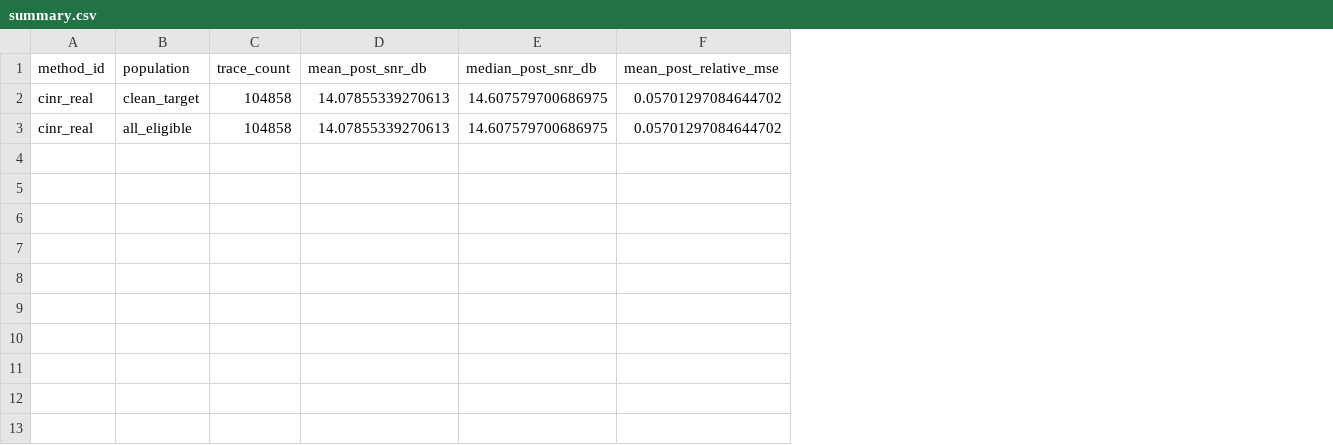
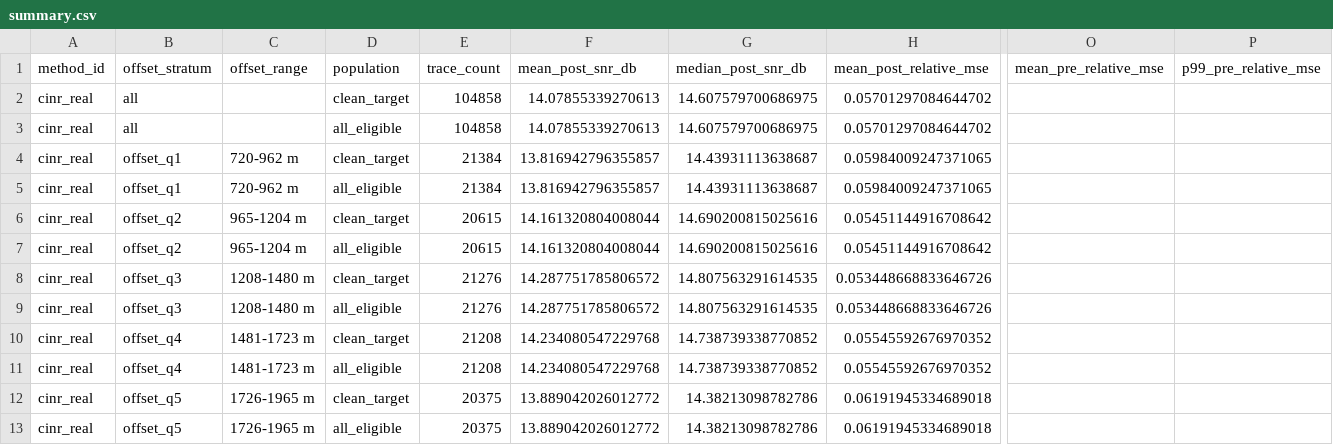
Before and after one commit to ozw4/seis_interp, a CSV file: results/study_071_forge_c3_context_field/20261110T090000Z_arrival_window_c3/summary.csv, drawn as a sheet; only a part is shown, gaps mark what is left out; rows hold the shown columns only; the diff names each change by its address in the sheet, - before the commit and + after, or states it on an @@ line.

```diff
--- a/results/study_071_forge_c3_context_field/20261110T090000Z_arrival_window_c3/summary.csv
+++ b/results/study_071_forge_c3_context_field/20261110T090000Z_arrival_window_c3/summary.csv
+column B (offset_stratum), rows 2-3: all | all
+column C (offset_range), empty
+column O (mean_pre_relative_mse), empty
+column P (p99_pre_relative_mse), empty
+row 4: cinr_real | offset_q1 | 720-962 m | clean_target | 21384 | 13.816942796355857 | 14.43931113638687 | 0.05984009247371065
+row 5: cinr_real | offset_q1 | 720-962 m | all_eligible | 21384 | 13.816942796355857 | 14.43931113638687 | 0.05984009247371065
+row 6: cinr_real | offset_q2 | 965-1204 m | clean_target | 20615 | 14.161320804008044 | 14.690200815025616 | 0.05451144916708642
+row 7: cinr_real | offset_q2 | 965-1204 m | all_eligible | 20615 | 14.161320804008044 | 14.690200815025616 | 0.05451144916708642
+row 8: cinr_real | offset_q3 | 1208-1480 m | clean_target | 21276 | 14.287751785806572 | 14.807563291614535 | 0.053448668833646726
+row 9: cinr_real | offset_q3 | 1208-1480 m | all_eligible | 21276 | 14.287751785806572 | 14.807563291614535 | 0.053448668833646726
+row 10: cinr_real | offset_q4 | 1481-1723 m | clean_target | 21208 | 14.234080547229768 | 14.738739338770852 | 0.05545592676970352
+row 11: cinr_real | offset_q4 | 1481-1723 m | all_eligible | 21208 | 14.234080547229768 | 14.738739338770852 | 0.05545592676970352
+row 12: cinr_real | offset_q5 | 1726-1965 m | clean_target | 20375 | 13.889042026012772 | 14.38213098782786 | 0.06191945334689018
+row 13: cinr_real | offset_q5 | 1726-1965 m | all_eligible | 20375 | 13.889042026012772 | 14.38213098782786 | 0.06191945334689018
```
Also changed, not shown: results/study_071_forge_c3_context_field/20261110T090000Z_arrival_window_forge/summary.csv, results/study_075_forge_random_shot50_gather_excluded/20261110T090000Z_arrival_window/summary.csv, 28 other files.
